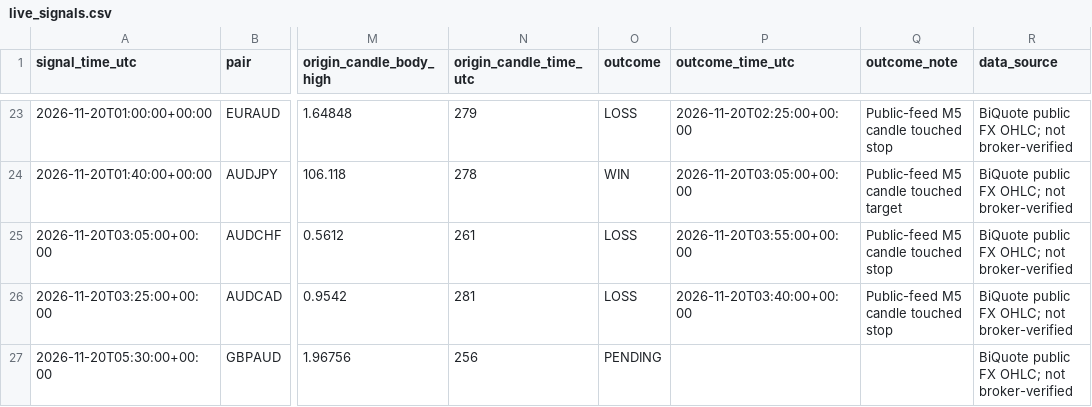
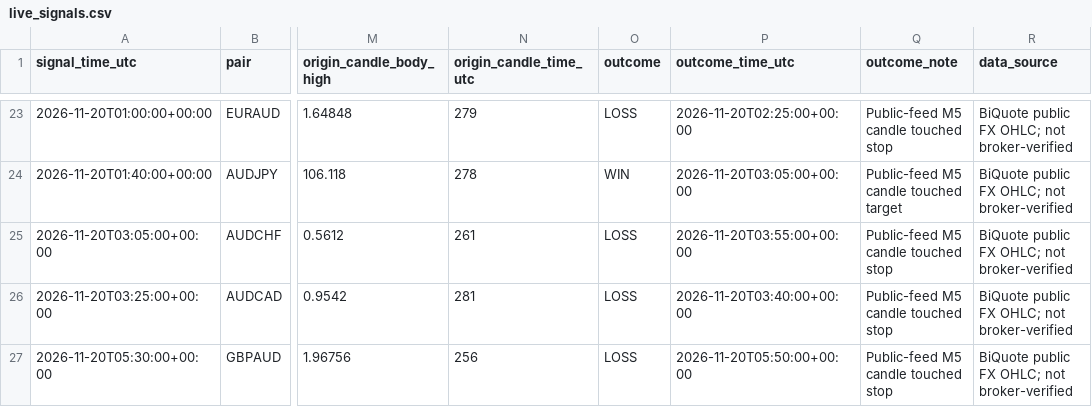
Before and after one commit to 81dwallington-source/Forex-alert-bot, a CSV file: best_bot/live_signals.csv, drawn as a sheet; only a part is shown, gaps mark what is left out; the diff names each change by its address in the sheet, - before the commit and + after, or states it on an @@ line.

```diff
--- a/best_bot/live_signals.csv
+++ b/best_bot/live_signals.csv
-O27 (outcome): PENDING
+O27 (outcome): LOSS
-P27 (outcome_time_utc): (empty)
+P27 (outcome_time_utc): 2026-11-20T05:50:00+00:00
-Q27 (outcome_note): (empty)
+Q27 (outcome_note): Public-feed M5 candle touched stop
```
Also changed, not shown: 1 other file.
